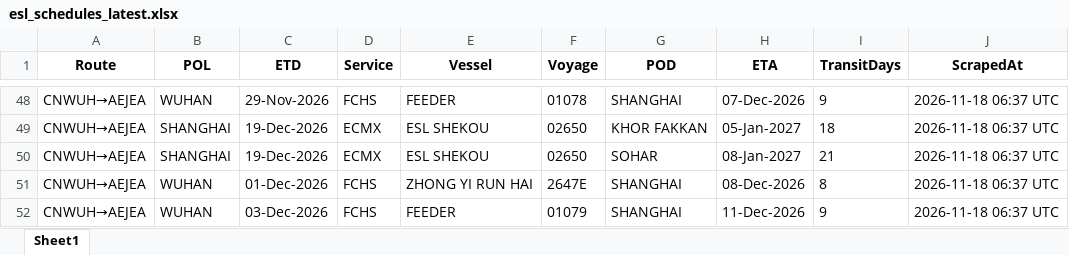
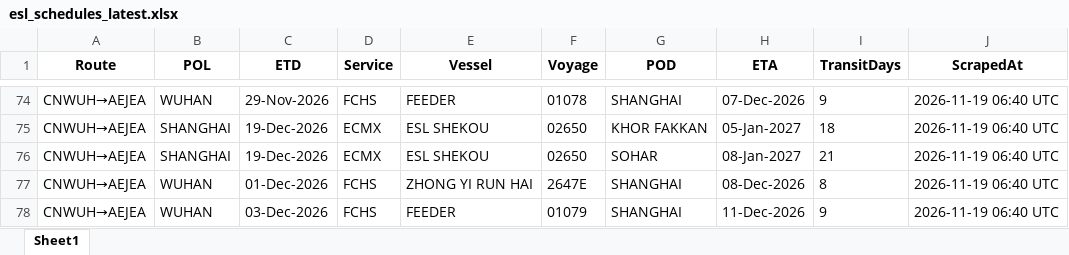
Before and after one commit to Arthur202608/esl-schedule-fetcher, an Excel workbook: output/esl_schedules_latest.xlsx, sheet Sheet1, drawn as a sheet; only a part is shown, gaps mark what is left out; values as stored, in another font and other column widths than the file's, no borders; addresses are those after the commit; the diff covers the shown part only; the diff names each change by its address in the sheet, - before the commit and + after, or states it on an @@ line.

```diff
--- a/output/esl_schedules_latest.xlsx (sheet Sheet1)
+++ b/output/esl_schedules_latest.xlsx (sheet Sheet1)
-J74:J78 (ScrapedAt): 2026-11-18 06:37 UTC
+J74:J78 (ScrapedAt): 2026-11-19 06:40 UTC
```
Also changed, not shown: 26 added rows and 77 edited cells elsewhere in this sheet, output/one_schedules_latest.xlsx, 2 other files.
